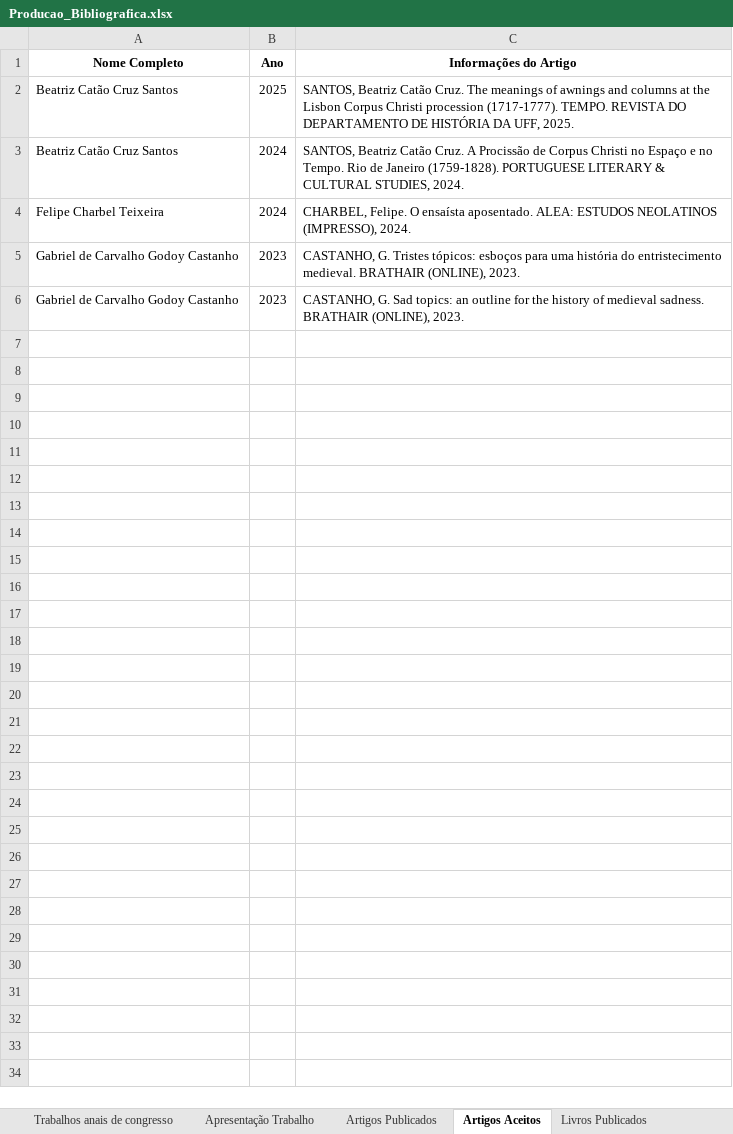
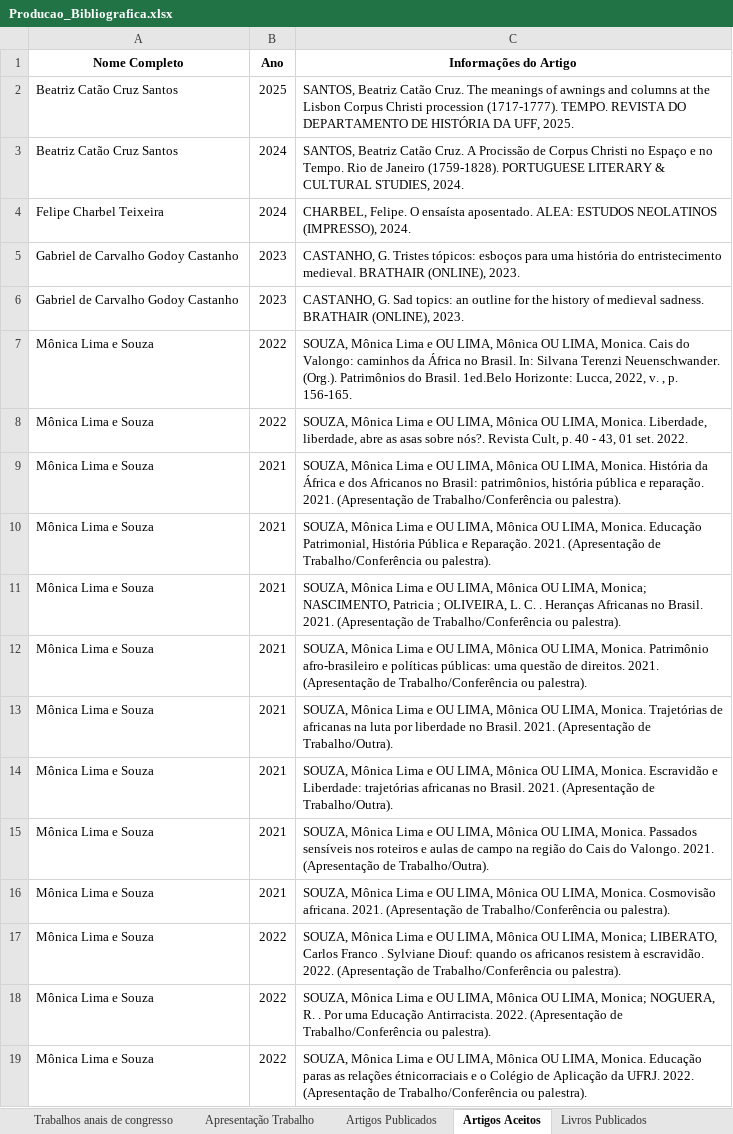
Before and after one commit to GmProjetos/Projeto-Professores, an Excel workbook: data/Producao_Bibliografica.xlsx, sheet Artigos Aceitos, drawn as a sheet; only a part is shown; values as stored, in another font and other column widths than the file's, no borders; the diff covers the shown part only; the diff names each change by its address in the sheet, - before the commit and + after, or states it on an @@ line.

```diff
--- a/data/Producao_Bibliografica.xlsx (sheet Artigos Aceitos)
+++ b/data/Producao_Bibliografica.xlsx (sheet Artigos Aceitos)
+row 7: Mônica Lima e Souza | 2022 | SOUZA, Mônica Lima e OU LIMA, Mônica OU LIMA, Monica. Cais do Valongo: caminhos da África no Brasil. In: Silvana Terenzi Neuenschwander. (Org.). Patrimônios do Brasil. 1ed.Belo Horizonte: Lucca, 2022, v. , p. 156-165.
+row 8: Mônica Lima e Souza | 2022 | SOUZA, Mônica Lima e OU LIMA, Mônica OU LIMA, Monica. Liberdade, liberdade, abre as asas sobre nós?. Revista Cult, p. 40 - 43, 01 set. 2022.
+row 9: Mônica Lima e Souza | 2021 | SOUZA, Mônica Lima e OU LIMA, Mônica OU LIMA, Monica. História da África e dos Africanos no Brasil: patrimônios, história pública e reparação. 2021. (Apresentação de Trabalho/Conferência ou palestra).
+row 10: Mônica Lima e Souza | 2021 | SOUZA, Mônica Lima e OU LIMA, Mônica OU LIMA, Monica. Educação Patrimonial, História Pública e Reparação. 2021. (Apresentação de Trabalho/Conferência ou palestra).
+row 11: Mônica Lima e Souza | 2021 | SOUZA, Mônica Lima e OU LIMA, Mônica OU LIMA, Monica; NASCIMENTO, Patricia ; OLIVEIRA, L. C. . Heranças Africanas no Brasil. 2021. (Apresentação de Trabalho/Conferência ou palestra).
+row 12: Mônica Lima e Souza | 2021 | SOUZA, Mônica Lima e OU LIMA, Mônica OU LIMA, Monica. Patrimônio afro-brasileiro e políticas públicas: uma questão de direitos. 2021. (Apresentação de Trabalho/Conferência ou palestra).
+row 13: Mônica Lima e Souza | 2021 | SOUZA, Mônica Lima e OU LIMA, Mônica OU LIMA, Monica. Trajetórias de africanas na luta por liberdade no Brasil. 2021. (Apresentação de Trabalho/Outra).
+row 14: Mônica Lima e Souza | 2021 | SOUZA, Mônica Lima e OU LIMA, Mônica OU LIMA, Monica. Escravidão e Liberdade: trajetórias africanas no Brasil. 2021. (Apresentação de Trabalho/Outra).
+row 15: Mônica Lima e Souza | 2021 | SOUZA, Mônica Lima e OU LIMA, Mônica OU LIMA, Monica. Passados sensíveis nos roteiros e aulas de campo na região do Cais do Valongo. 2021. (Apresentação de Trabalho/Outra).
+row 16: Mônica Lima e Souza | 2021 | SOUZA, Mônica Lima e OU LIMA, Mônica OU LIMA, Monica. Cosmovisão africana. 2021. (Apresentação de Trabalho/Conferência ou palestra).
+row 17: Mônica Lima e Souza | 2022 | SOUZA, Mônica Lima e OU LIMA, Mônica OU LIMA, Monica; LIBERATO, Carlos Franco . Sylviane Diouf: quando os africanos resistem à escravidão. 2022. (Apresentação de Trabalho/Conferência ou palestra).
+row 18: Mônica Lima e Souza | 2022 | SOUZA, Mônica Lima e OU LIMA, Mônica OU LIMA, Monica; NOGUERA, R. . Por uma Educação Antirracista. 2022. (Apresentação de Trabalho/Conferência ou palestra).
+row 19: Mônica Lima e Souza | 2022 | SOUZA, Mônica Lima e OU LIMA, Mônica OU LIMA, Monica. Educação paras as relações étnicorraciais e o Colégio de Aplicação da UFRJ. 2022. (Apresentação de Trabalho/Conferência ou palestra).
```
Also changed, not shown: 12 added rows elsewhere in this sheet, data/Bancas.xlsx, data/Eventos.xlsx, 4 other files.
